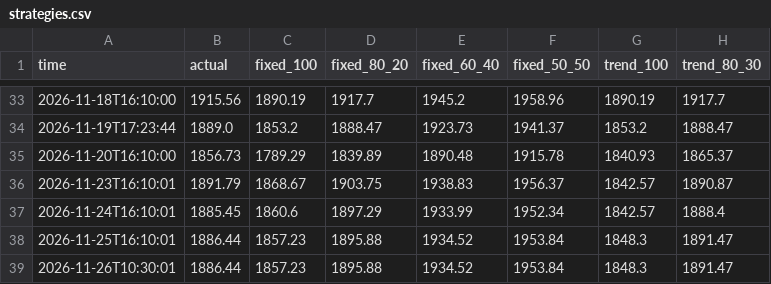
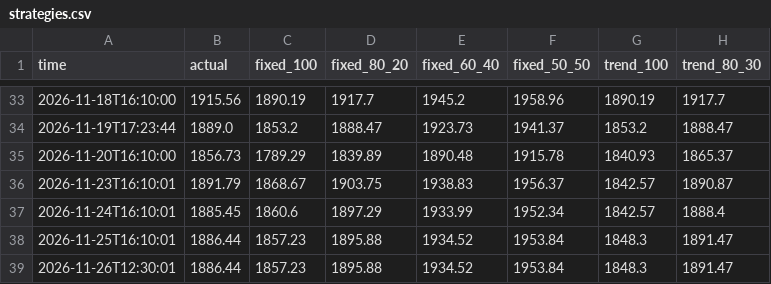
Before and after one commit to Mitchell0402/moomoo, a CSV file: logs/strategies.csv, drawn as a sheet; only a part is shown, gaps mark what is left out; the diff names each change by its address in the sheet, - before the commit and + after, or states it on an @@ line.

```diff
--- a/logs/strategies.csv
+++ b/logs/strategies.csv
-A39 (time): 2026-11-26T10:30:01
+A39 (time): 2026-11-26T12:30:01
```
Also changed, not shown: logs/summary.csv, 2 other files.
